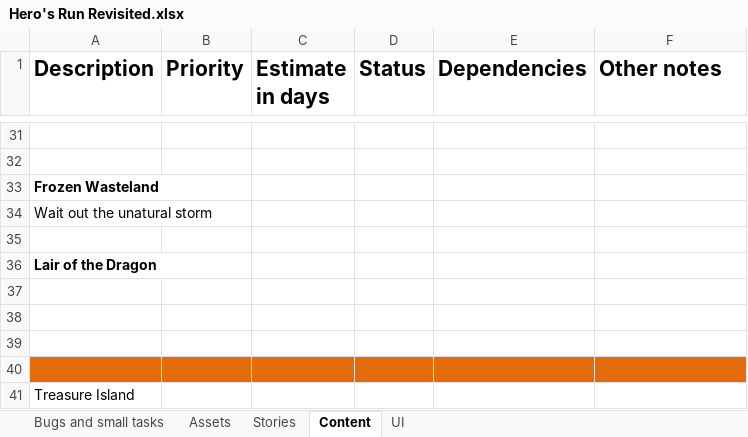
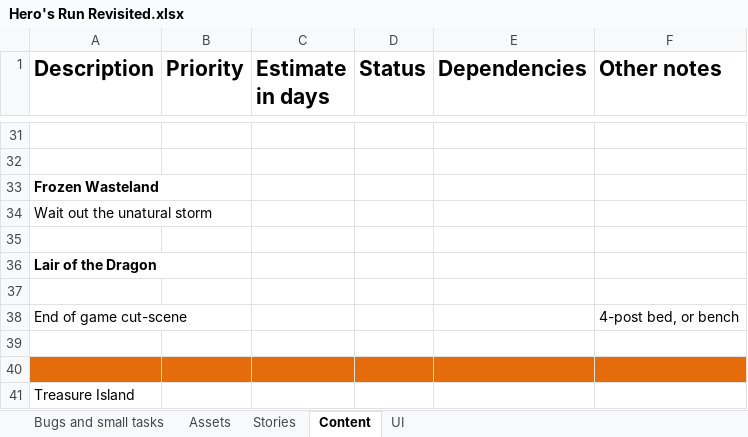
Before and after one commit to shahbazGamedev/Hero-s-Run, an Excel workbook: Documents/Hero's Run Revisited.xlsx, sheet Content, drawn as a sheet; only a part is shown, gaps mark what is left out; values as stored, in another font and other column widths than the file's, no borders; the diff names each change by its address in the sheet, - before the commit and + after, or states it on an @@ line.

```diff
--- a/Documents/Hero's Run Revisited.xlsx (sheet Content)
+++ b/Documents/Hero's Run Revisited.xlsx (sheet Content)
-row 38: (empty)
+row 38: End of game cut-scene |  |  |  |  | 4-post bed, or bench
```
Also changed, not shown: sheet Stories, sheet Bugs and small tasks, 5 other files.
